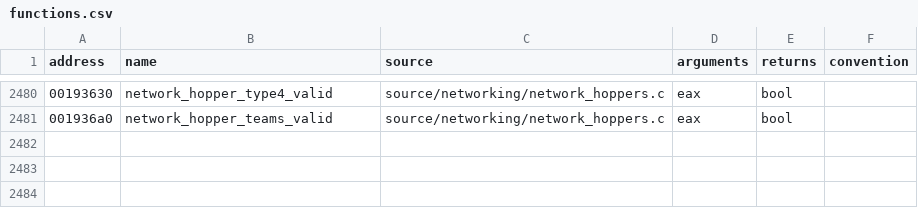
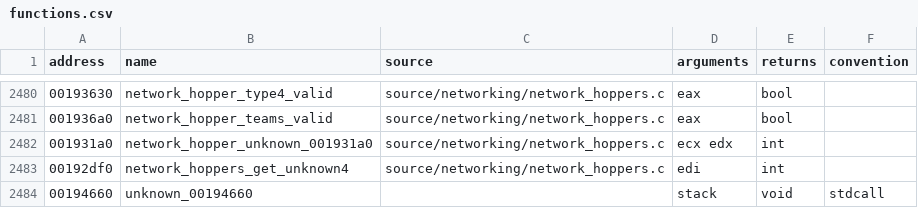
Before and after one commit to stevencol/halo-2-universal, a CSV file: symbols/functions.csv, drawn as a sheet; only a part is shown, gaps mark what is left out.

```diff
--- a/symbols/functions.csv
+++ b/symbols/functions.csv
@@ -2481 +2481,4 @@ address,name,source,arguments,returns,convention
 001936a0,network_hopper_teams_valid,source/networking/network_hoppers.c,eax,bool
+001931a0,network_hopper_unknown_001931a0,source/networking/network_hoppers.c,ecx edx,int
+00192df0,network_hoppers_get_unknown4,source/networking/network_hoppers.c,edi,int
+00194660,unknown_00194660,,stack,void,stdcall
```
Also changed, not shown: 6 other files.
